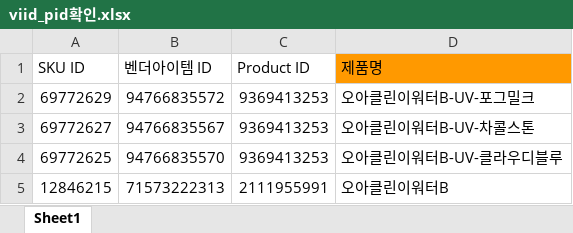
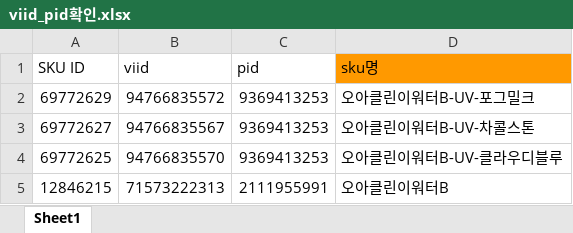
Before and after one commit to tolmjj10/coupang-po, an Excel workbook: promotion/viid_pid/viid_pid확인.xlsx, sheet Sheet1, drawn as a sheet; only a part is shown; values as stored, in another font and other column widths than the file's, no borders; the diff names each change by its address in the sheet, - before the commit and + after, or states it on an @@ line.

Commit message:
Add files via upload

```diff
--- a/promotion/viid_pid/viid_pid확인.xlsx (sheet Sheet1)
+++ b/promotion/viid_pid/viid_pid확인.xlsx (sheet Sheet1)
-B1: 벤더아이템 ID
+B1: viid
-C1: Product ID
+C1: pid
-D1: 제품명
+D1: sku명
```
